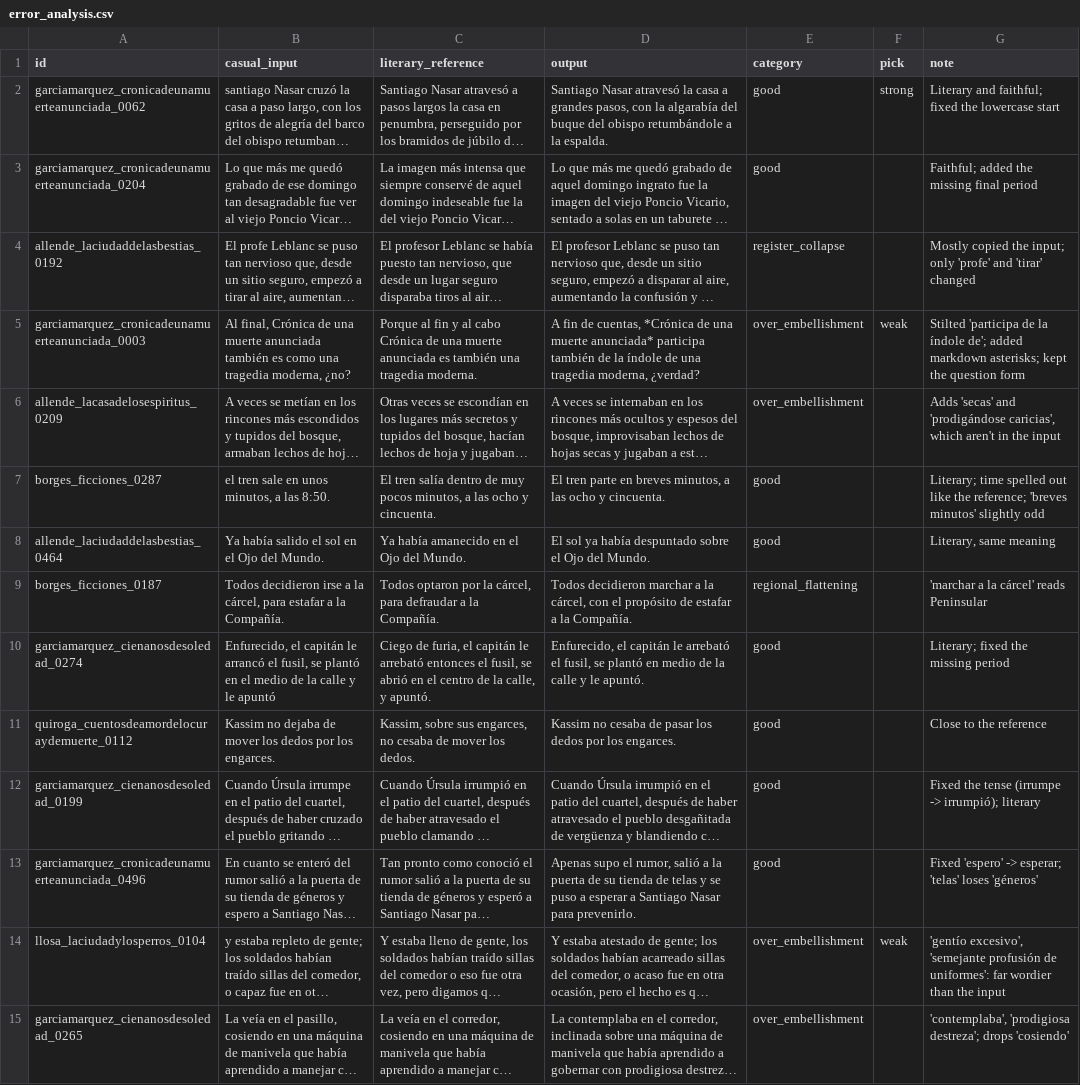
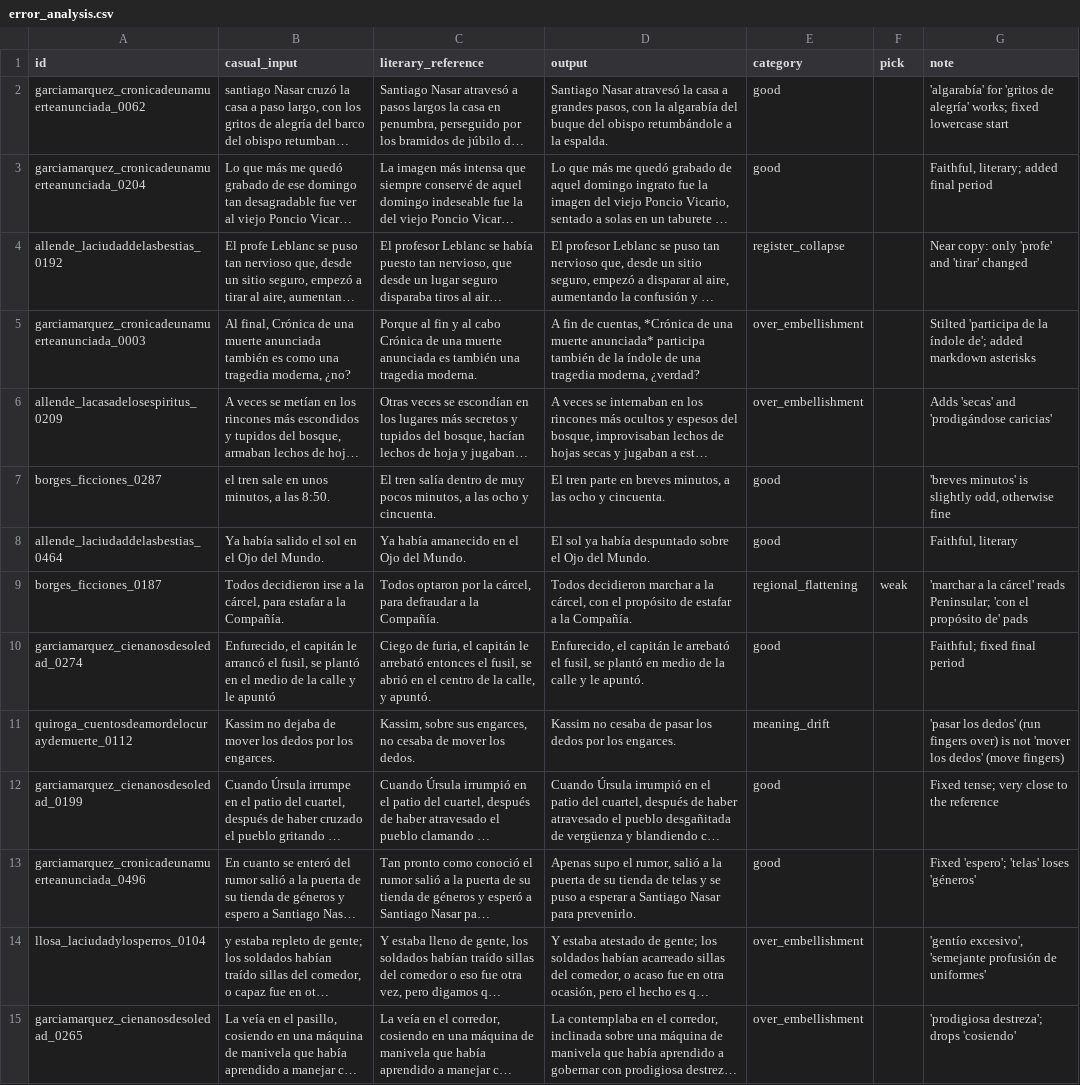
Before and after one commit to sebasFaraj/nlpProject, a CSV file: results/error_analysis.csv, drawn as a sheet; only a part is shown; long unchanged cells end in …; the diff covers the shown part only; the diff names each change by its address in the sheet, - before the commit and + after, or states it on an @@ line.

```diff
--- a/results/error_analysis.csv
+++ b/results/error_analysis.csv
-F2 (pick): strong
+F2 (pick): (empty)
-G2 (note): Literary and faithful; fixed the lowercase start
+G2 (note): 'algarabía' for 'gritos de alegría' works; fixed lowercase start
-G3 (note): Faithful; added the missing final period
+G3 (note): Faithful, literary; added final period
-G4 (note): Mostly copied the input; only 'profe'…
+G4 (note): Near copy: only 'profe'…
-F5 (pick): weak
+F5 (pick): (empty)
-G5 (note): …added markdown asterisks; kept the question form
+G5 (note): …added markdown asterisks
-G6 (note): …and 'prodigándose caricias', which aren't in the input
+G6 (note): …and 'prodigándose caricias'
-G7 (note): Literary; time spelled out like the reference; 'breves minutos' slightly odd
+G7 (note): 'breves minutos' is slightly odd, otherwise fine
-G8 (note): Literary, same meaning
+G8 (note): Faithful, literary
-F9 (pick): (empty)
+F9 (pick): weak
-G9 (note): …cárcel' reads Peninsular
+G9 (note): …cárcel' reads Peninsular; 'con el propósito de' pads
-G10 (note): Literary; fixed the missing period
+G10 (note): Faithful; fixed final period
-E11 (category): good
+E11 (category): meaning_drift
-G11 (note): Close to the reference
+G11 (note): 'pasar los dedos' (run fingers over) is not 'mover los dedos' (move fingers)
-G12 (note): Fixed the tense (irrumpe -> irrumpió); literary
+G12 (note): Fixed tense; very close to the reference
-G13 (note): Fixed 'espero' -> esperar; 'telas' loses 'géneros'
+G13 (note): Fixed 'espero'; 'telas' loses 'géneros'
-F14 (pick): weak
+F14 (pick): (empty)
-G14 (note): …profusión de uniformes': far wordier than the input
+G14 (note): …profusión de uniformes'
-G15 (note): 'contemplaba', 'prodigiosa destreza';…
+G15 (note): 'prodigiosa destreza';…
```
Also changed, not shown: 19 edited cells elsewhere in this file, 3 other files.
